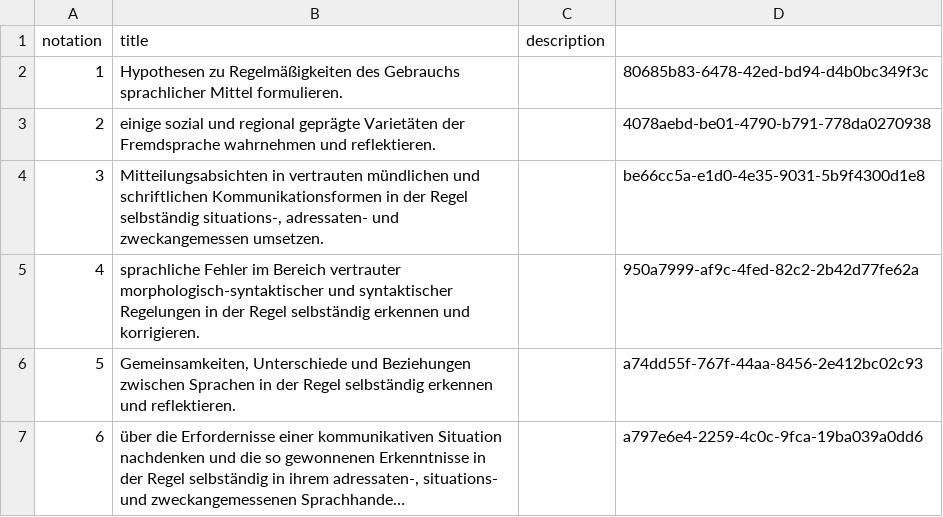
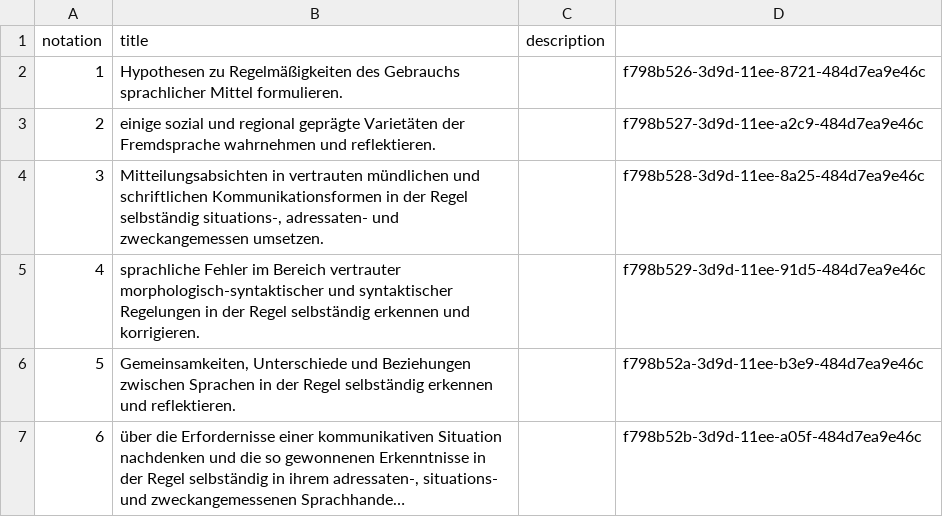
Before and after one commit to nanoyan/fremdsprache-project, a CSV file: fremdsprache/middle-data/esa-sprachbewusstheit.csv, drawn as a sheet; long unchanged cells end in …; the diff names each change by its address in the sheet, - before the commit and + after, or states it on an @@ line.

```diff
--- a/fremdsprache/middle-data/esa-sprachbewusstheit.csv
+++ b/fremdsprache/middle-data/esa-sprachbewusstheit.csv
-D2: 80685b83-6478-42ed-bd94-d4b0bc349f3c
+D2: f798b526-3d9d-11ee-8721-484d7ea9e46c
-D3: 4078aebd-be01-4790-b791-778da0270938
+D3: f798b527-3d9d-11ee-a2c9-484d7ea9e46c
-D4: be66cc5a-e1d0-4e35-9031-5b9f4300d1e8
+D4: f798b528-3d9d-11ee-8a25-484d7ea9e46c
-D5: 950a7999-af9c-4fed-82c2-2b42d77fe62a
+D5: f798b529-3d9d-11ee-91d5-484d7ea9e46c
-D6: a74dd55f-767f-44aa-8456-2e412bc02c93
+D6: f798b52a-3d9d-11ee-b3e9-484d7ea9e46c
-D7: a797e6e4-2259-4c0c-9fca-19ba039a0dd6
+D7: f798b52b-3d9d-11ee-a05f-484d7ea9e46c
```
Also changed, not shown: fremdsprache/middle-data/esa-funktionale.csv, fremdsprache/middle-data/esa-interkulturelle.csv, 25 other files.
